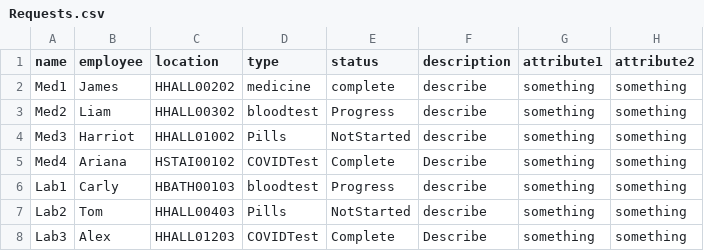
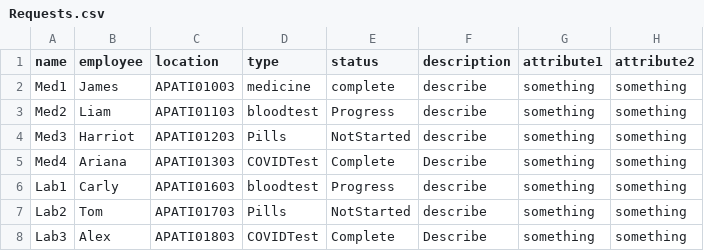
Before and after one commit to CS3733-D22-Team-A/AgileAngels, a CSV file: Requests.csv, drawn as a sheet.

Commit message:
Export table to CSV file - Aadhya

```diff
--- a/Requests.csv
+++ b/Requests.csv
@@ -1,8 +1,8 @@
 name,employee,location,type,status,description, attribute1, attribute2
-Med1,James,HHALL00202,medicine,complete,describe, something, something
-Med2,Liam,HHALL00302,bloodtest,Progress,describe, something, something
-Med3,Harriot,HHALL01002,Pills,NotStarted,describe, something, something
-Med4,Ariana,HSTAI00102,COVIDTest,Complete,Describe, something, something
-Lab1,Carly,HBATH00103,bloodtest,Progress,describe, something, something
-Lab2,Tom,HHALL00403,Pills,NotStarted,describe,something, something
-Lab3,Alex,HHALL01203,COVIDTest,Complete,Describe, something, something
+Med1,James,APATI01003,medicine,complete,describe, something, something
+Med2,Liam,APATI01103,bloodtest,Progress,describe, something, something
+Med3,Harriot,APATI01203,Pills,NotStarted,describe, something, something
+Med4,Ariana,APATI01303,COVIDTest,Complete,Describe, something, something
+Lab1,Carly,APATI01603,bloodtest,Progress,describe, something, something
+Lab2,Tom,APATI01703,Pills,NotStarted,describe,something, something
+Lab3,Alex,APATI01803,COVIDTest,Complete,Describe, something, something
```
Also changed, not shown: 4 other files.
